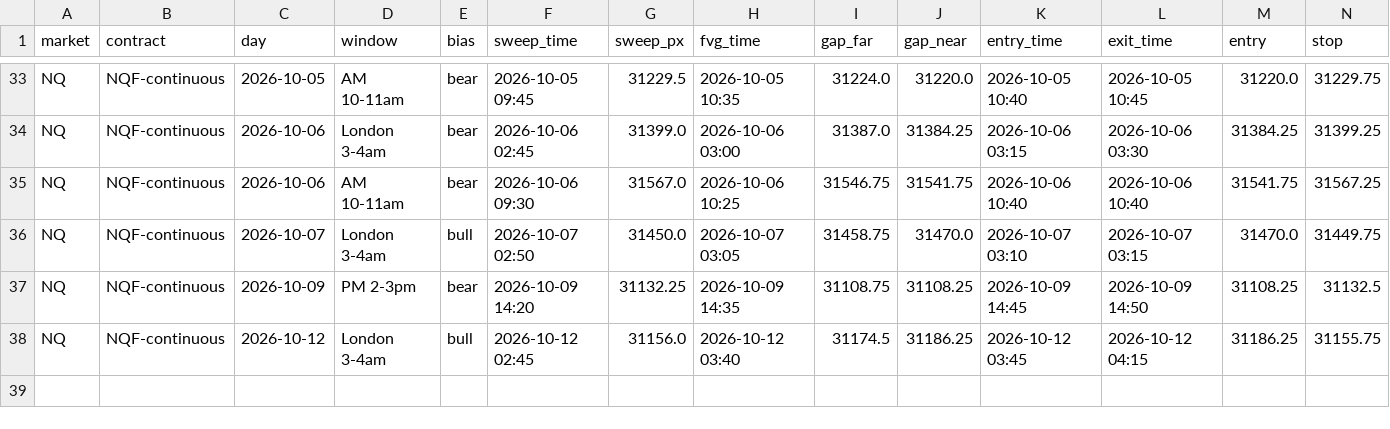
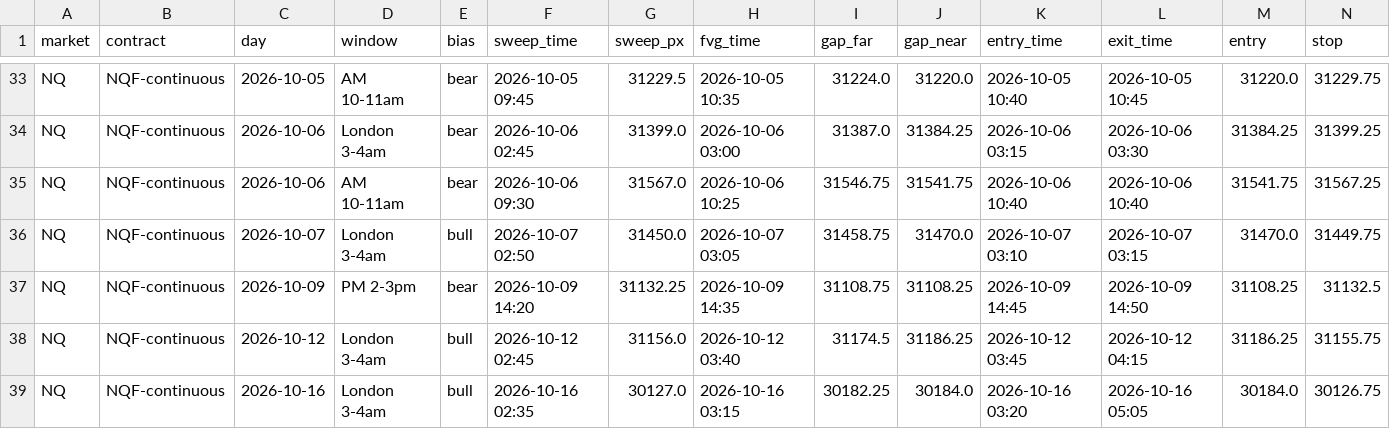
Before and after one commit to cjosh4toyotas-stack/silver-bullet-backtest, a CSV file: trades.csv, drawn as a sheet; only a part is shown, gaps mark what is left out; rows hold the shown columns only; the diff names each change by its address in the sheet, - before the commit and + after, or states it on an @@ line.

```diff
--- a/trades.csv
+++ b/trades.csv
+row 39: NQ | NQF-continuous | 2026-10-16 | London 3-4am | bull | 2026-10-16 02:35 | 30127.0 | 2026-10-16 03:15 | 30182.25 | 30184.0 | 2026-10-16 03:20 | 2026-10-16 05:05 | 30184.0 | 30126.75
```
Also changed, not shown: data/proxies/QQQ.csv, data/proxies/SPY.csv, 8 other files.
